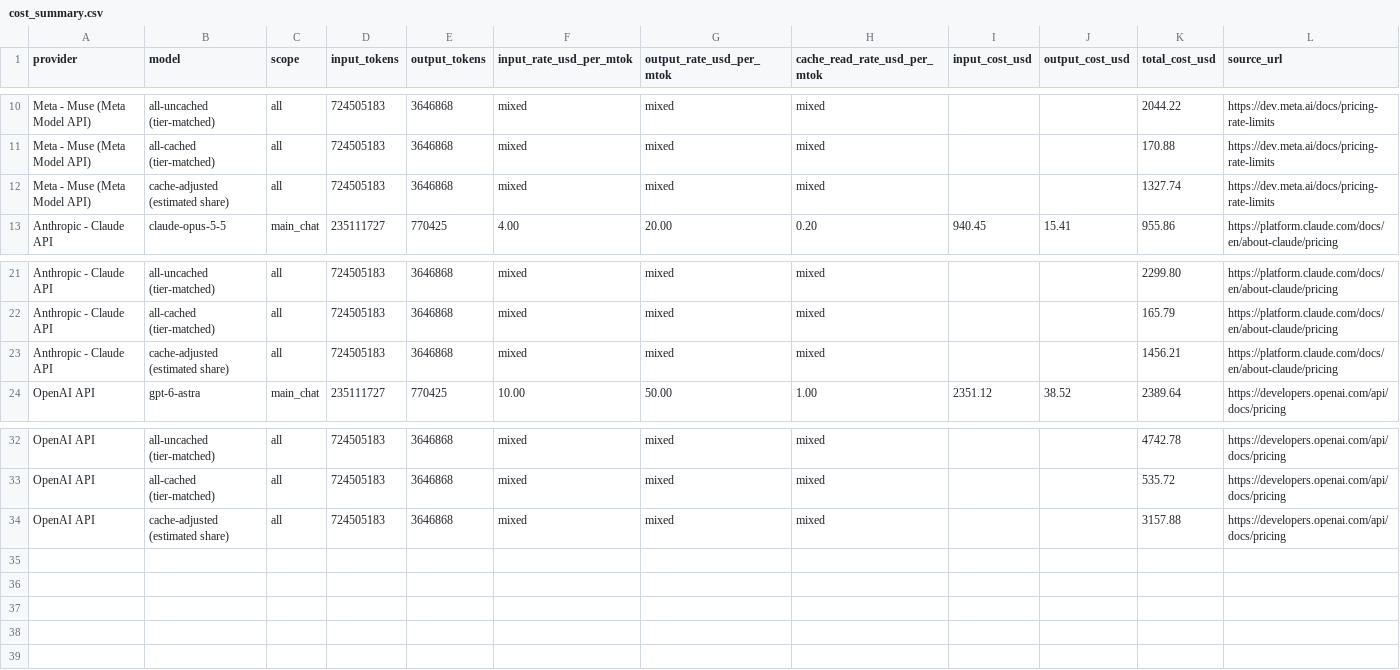
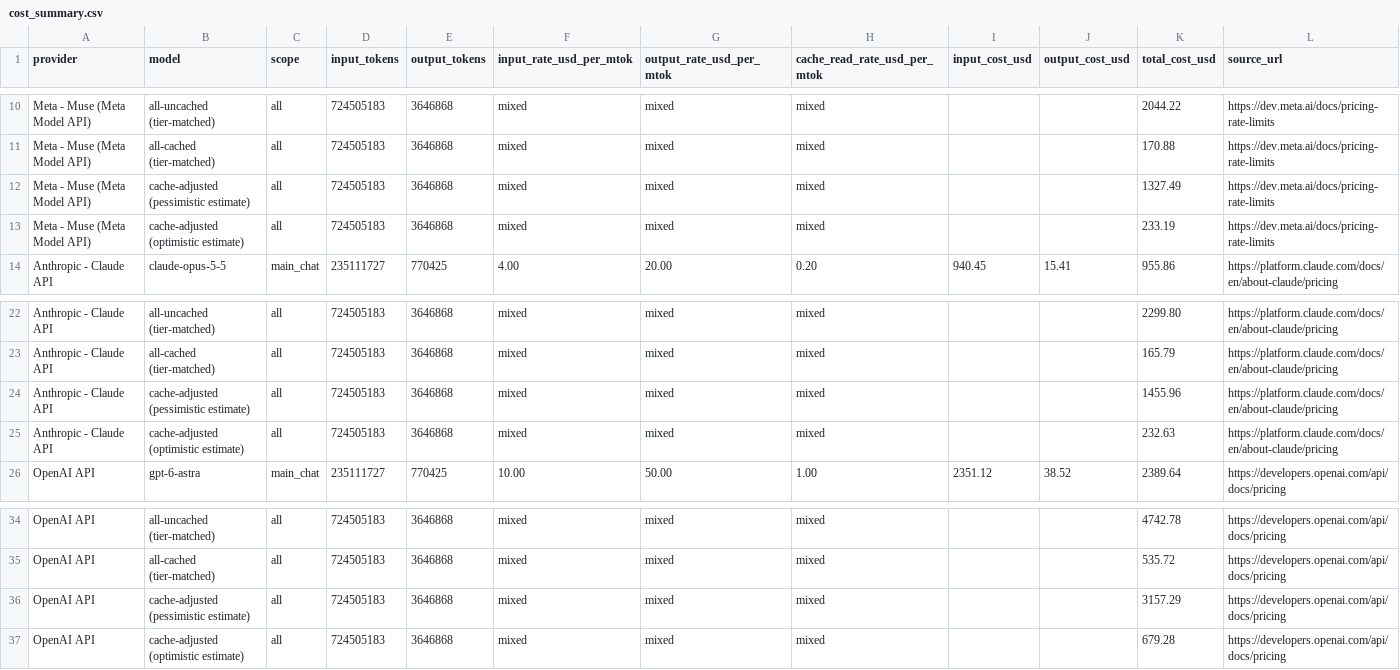
Before and after one commit to sneakers-the-rat/lvds-receiver-official, a CSV file: metrics/cost_summary.csv, drawn as a sheet; only a part is shown, gaps mark what is left out.

Commit message:
metrics: cache estimate published as two bounds (pessimistic / optimistic)
The split now carries both preamble treatments (owner direction):
pessimistic = injected preamble NEW at every request (every context
starts totally fresh); optimistic = preamble cache-served after its
first send per session (the previous rule). cost_summary gains
'cache-adjusted (pessimistic estimate)' and 'cache-adjusted
(optimistic estimate)' rows; cache_share_by_agent_type gains the
optimistic column; README reframed accordingly (Simplification note
now documents the two bounds).

At snapshot 2026-11-06T03:27:00Z (724,505,183 recorded input):
repeated share of estimable input 42.7% pessimistic / 97.4%
optimistic overall; main chat 37.1% / 99.2%, subagents 59.6% /
97.3%, checkpoint cron 17.1% / 93.5%. Cache-adjusted: pessimistic
Meta $1,327.49, Anthropic $1,455.96, OpenAI $3,157.29; optimistic
$233.19 / $232.63 / $679.28. All-uncached $2,044.22 / $2,299.80 /
$4,742.78 and all-cached $170.88 / $165.79 / $535.72 unchanged in
construction.

```diff
--- a/metrics/cost_summary.csv
+++ b/metrics/cost_summary.csv
@@ -11,3 +11,4 @@ Meta - Muse (Meta Model API),all-uncached (tier-matched),all,724505183,3646868,m
 Meta - Muse (Meta Model API),all-cached (tier-matched),all,724505183,3646868,mixed,mixed,mixed,,,170.88,https://dev.meta.ai/docs/pricing-rate-limits
-Meta - Muse (Meta Model API),cache-adjusted (estimated share),all,724505183,3646868,mixed,mixed,mixed,,,1327.74,https://dev.meta.ai/docs/pricing-rate-limits
+Meta - Muse (Meta Model API),cache-adjusted (pessimistic estimate),all,724505183,3646868,mixed,mixed,mixed,,,1327.49,https://dev.meta.ai/docs/pricing-rate-limits
+Meta - Muse (Meta Model API),cache-adjusted (optimistic estimate),all,724505183,3646868,mixed,mixed,mixed,,,233.19,https://dev.meta.ai/docs/pricing-rate-limits
 Anthropic - Claude API,claude-opus-5-5,main_chat,235111727,770425,4.00,20.00,0.20,940.45,15.41,955.86,https://platform.claude.com/docs/en/about-claude/pricing
@@ -22,3 +23,4 @@ Anthropic - Claude API,all-uncached (tier-matched),all,724505183,3646868,mixed,m
 Anthropic - Claude API,all-cached (tier-matched),all,724505183,3646868,mixed,mixed,mixed,,,165.79,https://platform.claude.com/docs/en/about-claude/pricing
-Anthropic - Claude API,cache-adjusted (estimated share),all,724505183,3646868,mixed,mixed,mixed,,,1456.21,https://platform.claude.com/docs/en/about-claude/pricing
+Anthropic - Claude API,cache-adjusted (pessimistic estimate),all,724505183,3646868,mixed,mixed,mixed,,,1455.96,https://platform.claude.com/docs/en/about-claude/pricing
+Anthropic - Claude API,cache-adjusted (optimistic estimate),all,724505183,3646868,mixed,mixed,mixed,,,232.63,https://platform.claude.com/docs/en/about-claude/pricing
 OpenAI API,gpt-6-astra,main_chat,235111727,770425,10.00,50.00,1.00,2351.12,38.52,2389.64,https://developers.openai.com/api/docs/pricing
@@ -33,2 +35,3 @@ OpenAI API,all-uncached (tier-matched),all,724505183,3646868,mixed,mixed,mixed,,
 OpenAI API,all-cached (tier-matched),all,724505183,3646868,mixed,mixed,mixed,,,535.72,https://developers.openai.com/api/docs/pricing
-OpenAI API,cache-adjusted (estimated share),all,724505183,3646868,mixed,mixed,mixed,,,3157.88,https://developers.openai.com/api/docs/pricing
+OpenAI API,cache-adjusted (pessimistic estimate),all,724505183,3646868,mixed,mixed,mixed,,,3157.29,https://developers.openai.com/api/docs/pricing
+OpenAI API,cache-adjusted (optimistic estimate),all,724505183,3646868,mixed,mixed,mixed,,,679.28,https://developers.openai.com/api/docs/pricing
```
Also changed, not shown: metrics/cache_share_by_agent_type.csv, metrics/commit_alignment.csv, 9 other files.
